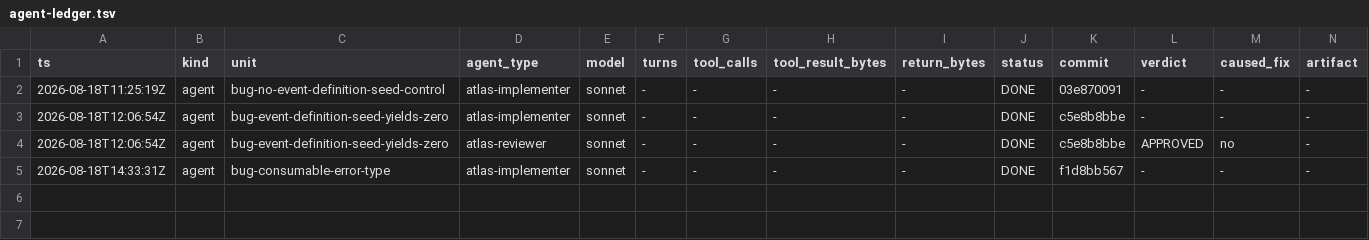
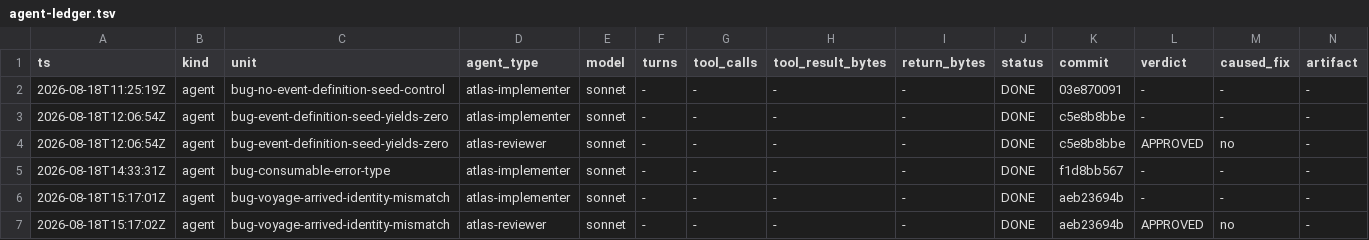
Before and after one commit to Chronicle20/atlas, a TSV file: docs/tasks/task-231-generalized-events-service/agent-ledger.tsv, drawn as a sheet; only a part is shown; rows hold the shown columns only; the diff names each change by its address in the sheet, - before the commit and + after, or states it on an @@ line.

```diff
--- a/docs/tasks/task-231-generalized-events-service/agent-ledger.tsv
+++ b/docs/tasks/task-231-generalized-events-service/agent-ledger.tsv
+row 6: 2026-08-18T15:17:01Z | agent | bug-voyage-arrived-identity-mismatch | atlas-implementer | sonnet | - | - | - | - | DONE | aeb23694b | - | - | -
+row 7: 2026-08-18T15:17:02Z | agent | bug-voyage-arrived-identity-mismatch | atlas-reviewer | sonnet | - | - | - | - | DONE | aeb23694b | APPROVED | no | -
```
Also changed, not shown: 2 other files.
